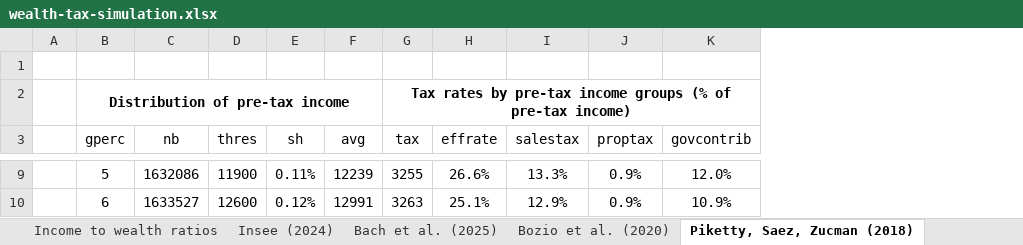
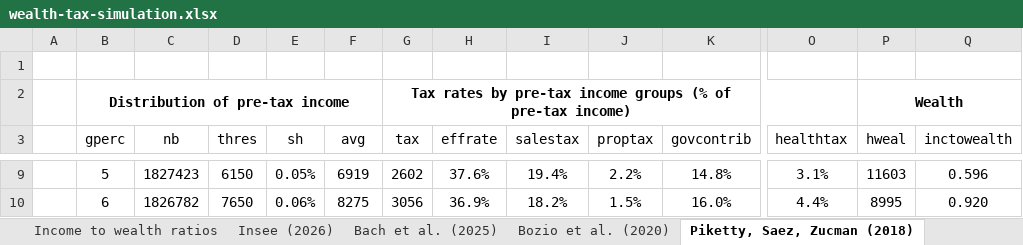
Before and after one commit to leonmouillet/wealth-tax-simulator, an Excel workbook: public/wealth-tax-simulation.xlsx, sheet Piketty, Saez, Zucman (2018), drawn as a sheet; only a part is shown, gaps mark what is left out; values as stored, in another font and other column widths than the file's, no borders; the diff covers the shown part only; the diff names each change by its address in the sheet, - before the commit and + after, or states it on an @@ line.

```diff
--- a/public/wealth-tax-simulation.xlsx (sheet Piketty, Saez, Zucman (2018))
+++ b/public/wealth-tax-simulation.xlsx (sheet Piketty, Saez, Zucman (2018))
-sheet tab: Insee (2024)
+sheet tab: Insee (2026)
+column O (healthtax), rows 9-10: 3.1% | 4.4%
+column P (hweal), row 2: Wealth; rows 9-10: 11603 | 8995
+column Q (inctowealth), rows 9-10: 0.596 | 0.920
-C9 (nb): 1632086
+C9 (nb): 1827423
-D9 (thres): 11900
+D9 (thres): 6150
-E9 (sh): 0.11%
+E9 (sh): 0.05%
-F9 (avg): 12239
+F9 (avg): 6919
-G9 (tax): 3255
+G9 (tax): 2602
-H9 (effrate): 26.6%
+H9 (effrate): 37.6%
-I9 (salestax): 13.3%
+I9 (salestax): 19.4%
-J9 (proptax): 0.9%
+J9 (proptax): 2.2%
-K9 (govcontrib): 12.0%
+K9 (govcontrib): 14.8%
-C10 (nb): 1633527
+C10 (nb): 1826782
-D10 (thres): 12600
+D10 (thres): 7650
-E10 (sh): 0.12%
+E10 (sh): 0.06%
-F10 (avg): 12991
+F10 (avg): 8275
-G10 (tax): 3263
+G10 (tax): 3056
-H10 (effrate): 25.1%
+H10 (effrate): 36.9%
-I10 (salestax): 12.9%
+I10 (salestax): 18.2%
-J10 (proptax): 0.9%
+J10 (proptax): 1.5%
-K10 (govcontrib): 10.9%
+K10 (govcontrib): 16.0%
```
Also changed, not shown: 1352 edited cells elsewhere in this sheet, sheet USA, sheet Bach et al. (2025), sheet Income to wealth ratios, sheet FRA, sheet Summary, sheet WID, 1 more sheet, formulas that keep their value, charts or pictures, 2 other files.
